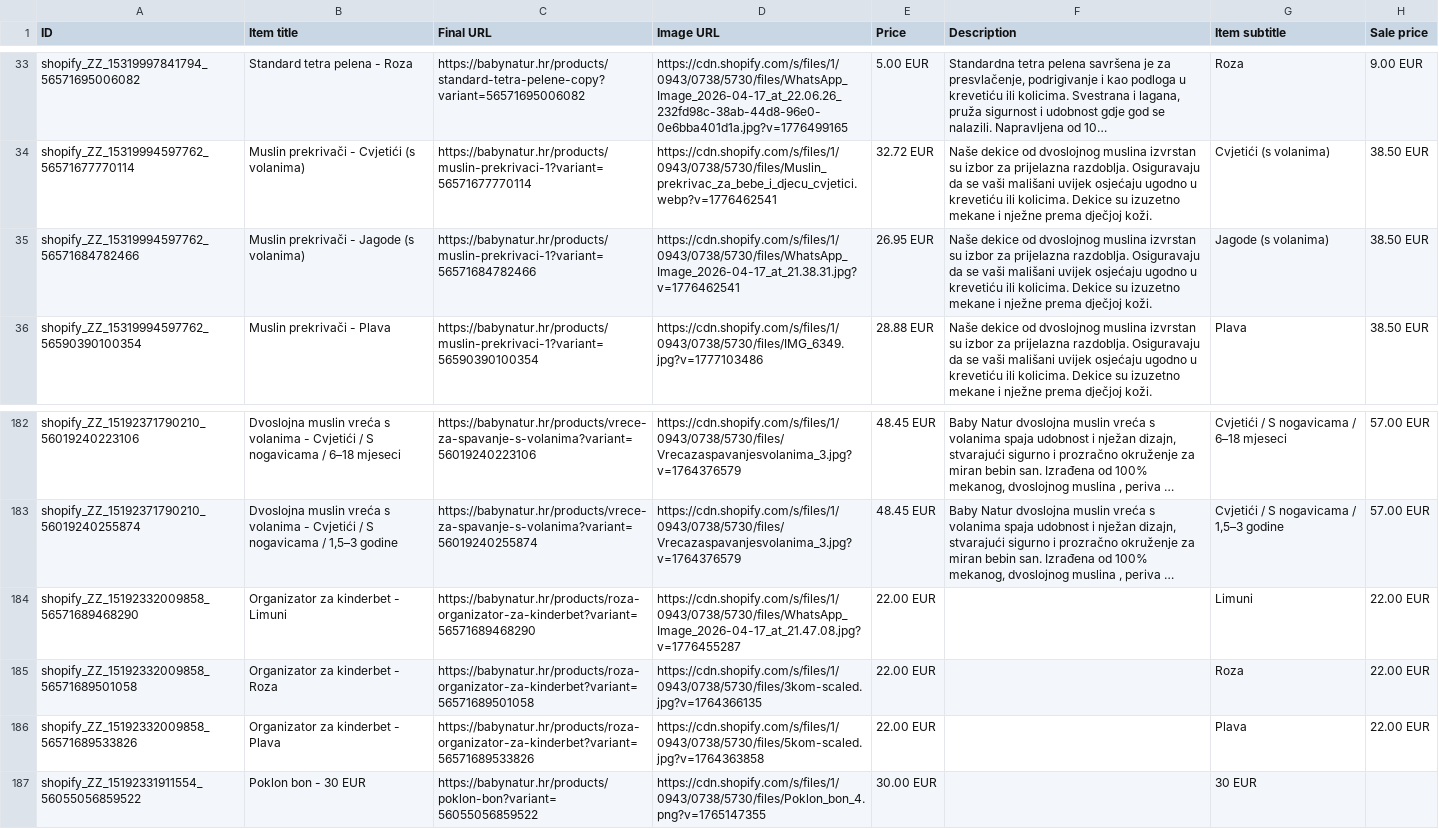
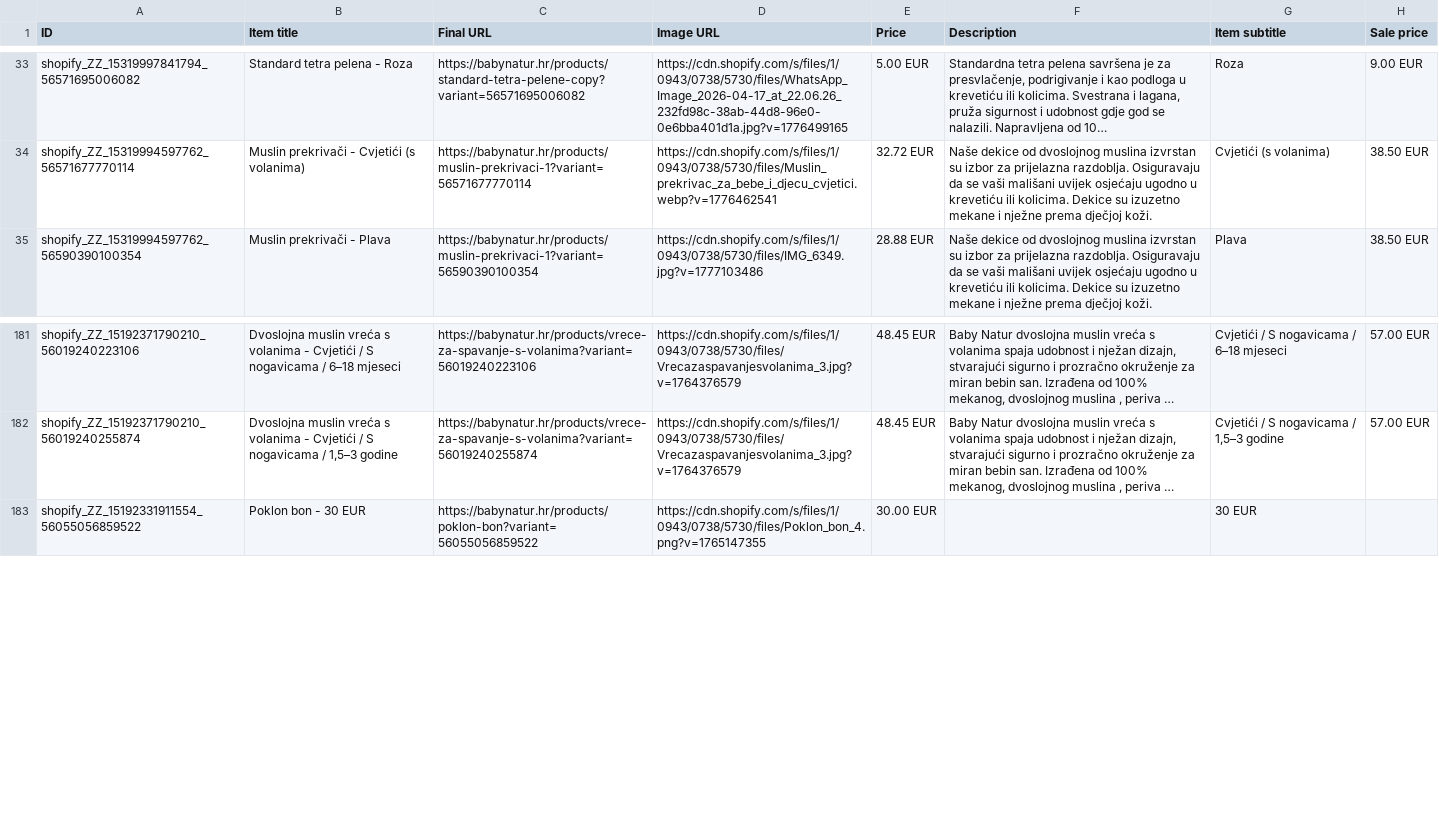
Before and after one commit to Vozimisko/shopify-google-feed, a CSV file: feed.csv, drawn as a sheet; only a part is shown, gaps mark what is left out; long unchanged cells end in …; the diff names each change by its address in the sheet, - before the commit and + after, or states it on an @@ line.

```diff
--- a/feed.csv
+++ b/feed.csv
-row 35: shopify_ZZ_15319994597762_56571684782466 | Muslin prekrivači - Jagode (s volanima) | https://babynatur.hr/products/muslin-prekrivaci-1?variant=56571684782466 | https://cdn.shopify.com/s/files/1/0943/0738/5730/files/WhatsApp_Image_2026-04-17_at_21.38.31.jpg?v=1776462541 | 26.95 EUR | Naše dekice od dvoslojnog muslina izvrstan su izbor za prijelazna razdoblja. Osiguravaju da se vaši mališani uvijek osjećaju ugodno u krevetiću ili kolicima. Dekice su izuzetno mekane i nježne prema dječjoj koži. | Jagode (s volanima) | 38.50 EUR
-row 184: shopify_ZZ_15192332009858_56571689468290 | Organizator za kinderbet - Limuni | https://babynatur.hr/products/roza-organizator-za-kinderbet?variant=56571689468290 | https://cdn.shopify.com/s/files/1/0943/0738/5730/files/WhatsApp_Image_2026-04-17_at_21.47.08.jpg?v=1776455287 | 22.00 EUR |  | Limuni | 22.00 EUR
-row 185: shopify_ZZ_15192332009858_56571689501058 | Organizator za kinderbet - Roza | https://babynatur.hr/products/roza-organizator-za-kinderbet?variant=56571689501058 | https://cdn.shopify.com/s/files/1/0943/0738/5730/files/3kom-scaled.jpg?v=1764366135 | 22.00 EUR |  | Roza | 22.00 EUR
-row 186: shopify_ZZ_15192332009858_56571689533826 | Organizator za kinderbet - Plava | https://babynatur.hr/products/roza-organizator-za-kinderbet?variant=56571689533826 | https://cdn.shopify.com/s/files/1/0943/0738/5730/files/5kom-scaled.jpg?v=1764363858 | 22.00 EUR |  | Plava | 22.00 EUR
```
